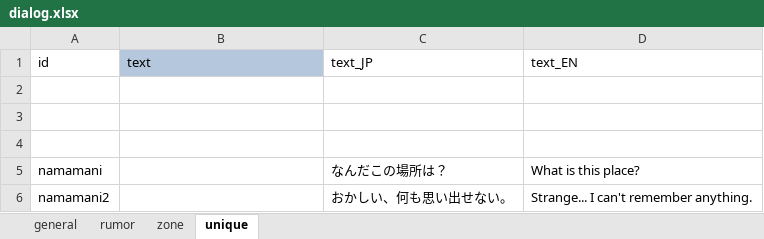
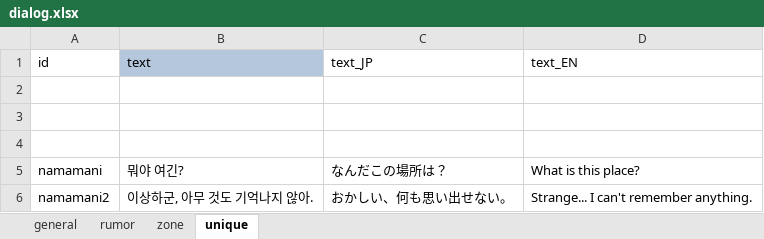
Before and after one commit to cinornu/Elin_KR, an Excel workbook: Mod_Korean/Lang/KR/Dialog/dialog.xlsx, sheet unique, drawn as a sheet; only a part is shown; values as stored, in another font and other column widths than the file's, no borders; the diff covers the shown part only; the diff names each change by its address in the sheet, - before the commit and + after, or states it on an @@ line.

```diff
--- a/Mod_Korean/Lang/KR/Dialog/dialog.xlsx (sheet unique)
+++ b/Mod_Korean/Lang/KR/Dialog/dialog.xlsx (sheet unique)
-B5 (text): (empty)
+B5 (text): 뭐야 여긴?
-B6 (text): (empty)
+B6 (text): 이상하군, 아무 것도 기억나지 않아.
```
Also changed, not shown: 3 edited cells elsewhere in this sheet, charts or pictures, Mod_Korean/Lang/KR/Game/CharaText.xlsx, Mod_Korean/Lang/KR/Game/Element.xlsx, 12 other files.
